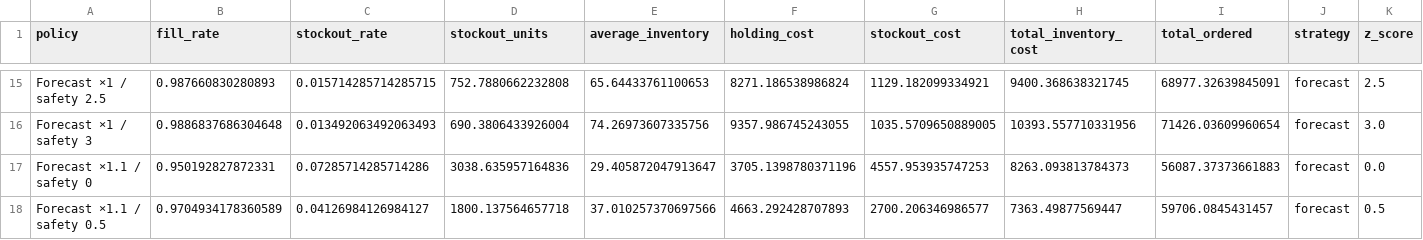
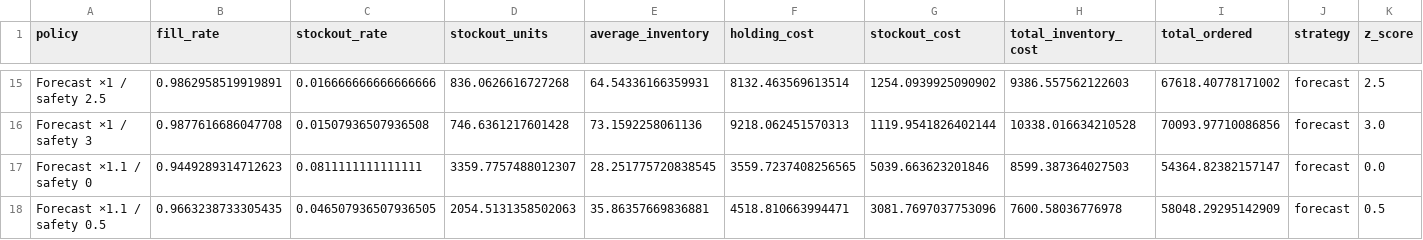
Before and after one commit to manishk050/demand-forecasting-inventory-planning, a CSV file: dashboard/public/data/policy_test_diagnostics_NOT_FOR_SELECTION.csv, drawn as a sheet; only a part is shown, gaps mark what is left out; the diff covers the shown part only; the diff names each change by its address in the sheet, - before the commit and + after, or states it on an @@ line.

```diff
--- a/dashboard/public/data/policy_test_diagnostics_NOT_FOR_SELECTION.csv
+++ b/dashboard/public/data/policy_test_diagnostics_NOT_FOR_SELECTION.csv
-B15 (fill_rate): 0.987660830280893
+B15 (fill_rate): 0.9862958519919891
-C15 (stockout_rate): 0.015714285714285715
+C15 (stockout_rate): 0.016666666666666666
-D15 (stockout_units): 752.7880662232808
+D15 (stockout_units): 836.0626616727268
-E15 (average_inventory): 65.64433761100653
+E15 (average_inventory): 64.54336166359931
-F15 (holding_cost): 8271.186538986824
+F15 (holding_cost): 8132.463569613514
-G15 (stockout_cost): 1129.182099334921
+G15 (stockout_cost): 1254.0939925090902
-H15 (total_inventory_cost): 9400.368638321745
+H15 (total_inventory_cost): 9386.557562122603
-I15 (total_ordered): 68977.32639845091
+I15 (total_ordered): 67618.40778171002
-B16 (fill_rate): 0.9886837686304648
+B16 (fill_rate): 0.9877616686047708
-C16 (stockout_rate): 0.013492063492063493
+C16 (stockout_rate): 0.01507936507936508
-D16 (stockout_units): 690.3806433926004
+D16 (stockout_units): 746.6361217601428
-E16 (average_inventory): 74.26973607335756
+E16 (average_inventory): 73.1592258061136
-F16 (holding_cost): 9357.986745243055
+F16 (holding_cost): 9218.062451570313
-G16 (stockout_cost): 1035.5709650889005
+G16 (stockout_cost): 1119.9541826402144
-H16 (total_inventory_cost): 10393.557710331956
+H16 (total_inventory_cost): 10338.016634210528
-I16 (total_ordered): 71426.03609960654
+I16 (total_ordered): 70093.97710086856
-B17 (fill_rate): 0.950192827872331
+B17 (fill_rate): 0.9449289314712623
-C17 (stockout_rate): 0.07285714285714286
+C17 (stockout_rate): 0.0811111111111111
-D17 (stockout_units): 3038.635957164836
+D17 (stockout_units): 3359.7757488012307
-E17 (average_inventory): 29.405872047913647
+E17 (average_inventory): 28.251775720838545
-F17 (holding_cost): 3705.1398780371196
+F17 (holding_cost): 3559.7237408256565
-G17 (stockout_cost): 4557.953935747253
+G17 (stockout_cost): 5039.663623201846
-H17 (total_inventory_cost): 8263.093813784373
+H17 (total_inventory_cost): 8599.387364027503
-I17 (total_ordered): 56087.37373661883
+I17 (total_ordered): 54364.82382157147
-B18 (fill_rate): 0.9704934178360589
+B18 (fill_rate): 0.9663238733305435
-C18 (stockout_rate): 0.04126984126984127
+C18 (stockout_rate): 0.046507936507936505
-D18 (stockout_units): 1800.137564657718
+D18 (stockout_units): 2054.5131358502063
-E18 (average_inventory): 37.010257370697566
+E18 (average_inventory): 35.86357669836881
-F18 (holding_cost): 4663.292428707893
+F18 (holding_cost): 4518.810663994471
-G18 (stockout_cost): 2700.206346986577
+G18 (stockout_cost): 3081.7697037753096
-H18 (total_inventory_cost): 7363.49877569447
+H18 (total_inventory_cost): 7600.58036776978
-I18 (total_ordered): 59706.0845431457
+I18 (total_ordered): 58048.29295142909
```
Also changed, not shown: 136 edited cells elsewhere in this file, dashboard/public/data/forecast_28d.csv, dashboard/public/data/inventory_recommendations.csv, 7 other files.
